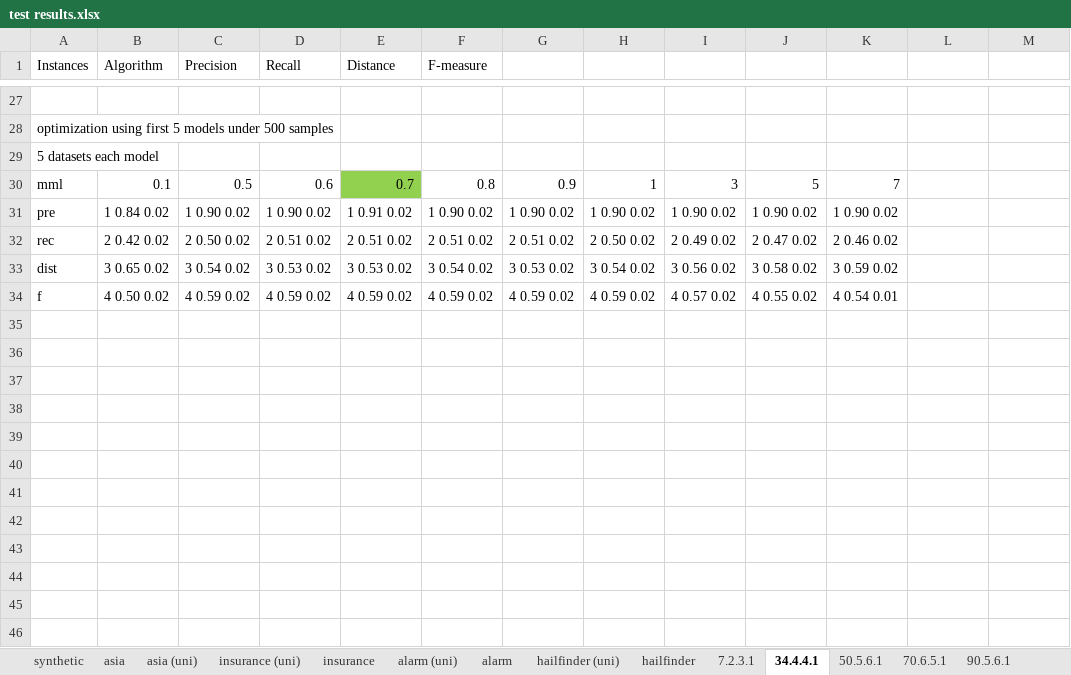
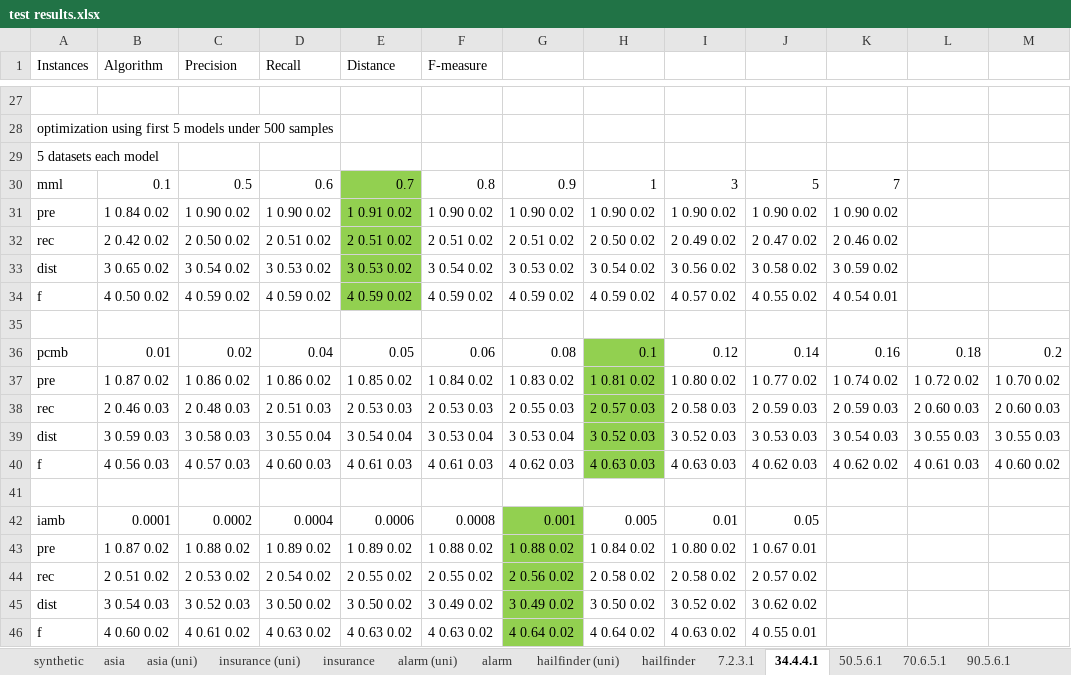
Before and after one commit to kelvinyangli/PhDProjects, an Excel workbook: RStudioProjects/mbDiscoveryR/test results.xlsx, sheet 34.4.4.1, drawn as a sheet; only a part is shown, gaps mark what is left out; values as stored, in another font and other column widths than the file's, no borders; the diff names each change by its address in the sheet, - before the commit and + after, or states it on an @@ line.

```diff
--- a/RStudioProjects/mbDiscoveryR/test results.xlsx (sheet 34.4.4.1)
+++ b/RStudioProjects/mbDiscoveryR/test results.xlsx (sheet 34.4.4.1)
-E31:E34 fill: none
+E31:E34 fill: #92D050
+row 35: (empty)
+row 36: pcmb | 0.01 | 0.02 | 0.04 | 0.05 | 0.06 | 0.08 | 0.1 | 0.12 | 0.14 | 0.16 | 0.18 | 0.2
+row 37: pre | 1 0.87 0.02 | 1 0.86 0.02 | 1 0.86 0.02 | 1 0.85 0.02 | 1 0.84 0.02 | 1 0.83 0.02 | 1 0.81 0.02 | 1 0.80 0.02 | 1 0.77 0.02 | 1 0.74 0.02 | 1 0.72 0.02 | 1 0.70 0.02
+row 38: rec | 2 0.46 0.03 | 2 0.48 0.03 | 2 0.51 0.03 | 2 0.53 0.03 | 2 0.53 0.03 | 2 0.55 0.03 | 2 0.57 0.03 | 2 0.58 0.03 | 2 0.59 0.03 | 2 0.59 0.03 | 2 0.60 0.03 | 2 0.60 0.03
+row 39: dist | 3 0.59 0.03 | 3 0.58 0.03 | 3 0.55 0.04 | 3 0.54 0.04 | 3 0.53 0.04 | 3 0.53 0.04 | 3 0.52 0.03 | 3 0.52 0.03 | 3 0.53 0.03 | 3 0.54 0.03 | 3 0.55 0.03 | 3 0.55 0.03
+row 40: f | 4 0.56 0.03 | 4 0.57 0.03 | 4 0.60 0.03 | 4 0.61 0.03 | 4 0.61 0.03 | 4 0.62 0.03 | 4 0.63 0.03 | 4 0.63 0.03 | 4 0.62 0.03 | 4 0.62 0.02 | 4 0.61 0.03 | 4 0.60 0.02
+row 41: (empty)
+row 42: iamb | 0.0001 | 0.0002 | 0.0004 | 0.0006 | 0.0008 | 0.001 | 0.005 | 0.01 | 0.05
+row 43: pre | 1 0.87 0.02 | 1 0.88 0.02 | 1 0.89 0.02 | 1 0.89 0.02 | 1 0.88 0.02 | 1 0.88 0.02 | 1 0.84 0.02 | 1 0.80 0.02 | 1 0.67 0.01
+row 44: rec | 2 0.51 0.02 | 2 0.53 0.02 | 2 0.54 0.02 | 2 0.55 0.02 | 2 0.55 0.02 | 2 0.56 0.02 | 2 0.58 0.02 | 2 0.58 0.02 | 2 0.57 0.02
+row 45: dist | 3 0.54 0.03 | 3 0.52 0.03 | 3 0.50 0.02 | 3 0.50 0.02 | 3 0.49 0.02 | 3 0.49 0.02 | 3 0.50 0.02 | 3 0.52 0.02 | 3 0.62 0.02
+row 46: f | 4 0.60 0.02 | 4 0.61 0.02 | 4 0.63 0.02 | 4 0.63 0.02 | 4 0.63 0.02 | 4 0.64 0.02 | 4 0.64 0.02 | 4 0.63 0.02 | 4 0.55 0.01
```
Also changed, not shown: other sheet tabs, charts or pictures, 1 other file.
